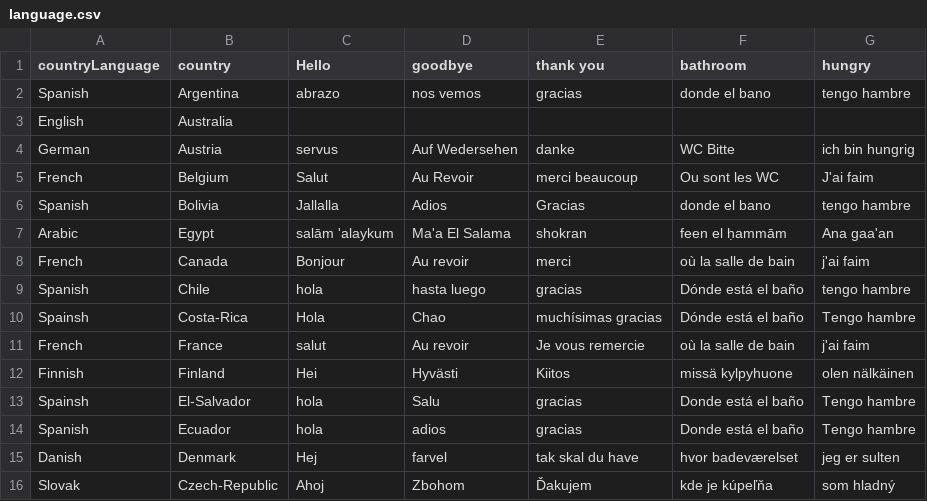
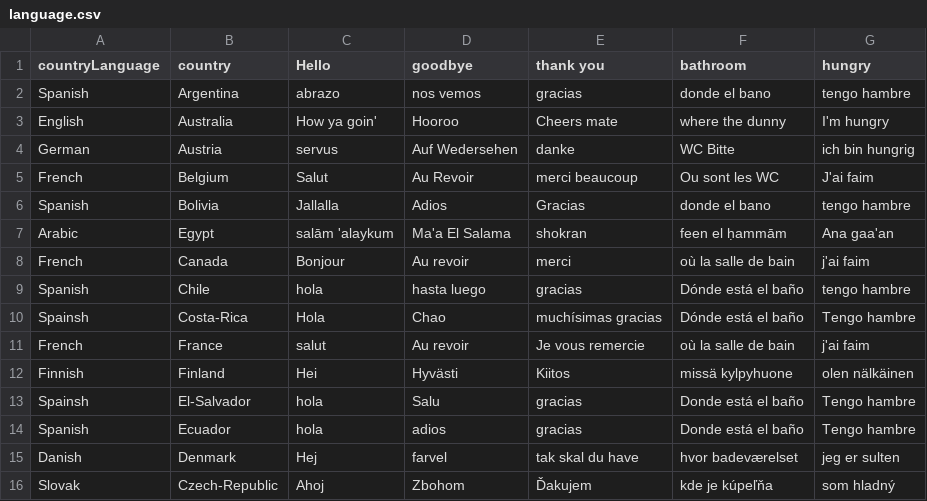
Before and after one commit to derek-mo/CultureShock, a CSV file: language.csv, drawn as a sheet.

Commit message:
updated Australia csv file

```diff
--- a/language.csv
+++ b/language.csv
@@ -2,3 +2,3 @@ countryLanguage,country,Hello,goodbye,thank you,bathroom,hungry
 Spanish,Argentina,abrazo,nos vemos,gracias, donde el bano,tengo hambre
-English,Australia,
+English,Australia,How ya goin',Hooroo,Cheers mate,where the dunny,I'm hungry
 German,Austria,servus,Auf Wedersehen,danke,WC Bitte,ich bin hungrig
```
